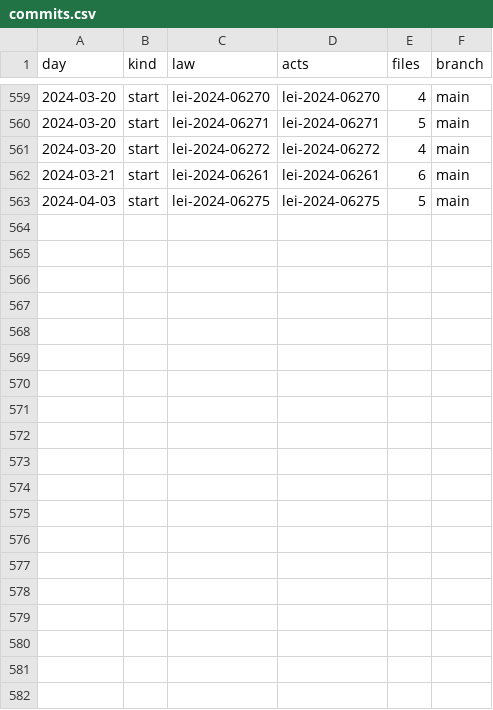
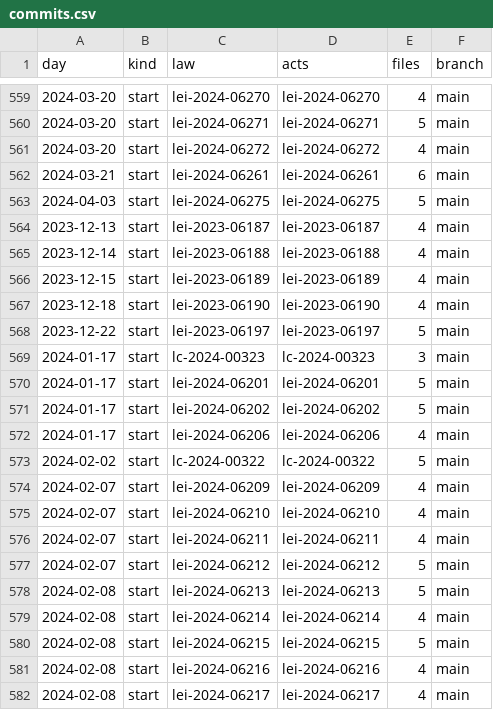
Before and after one commit to lexifina/brazil-vilhena-city-law, a CSV file: data/commits.csv, drawn as a sheet; only a part is shown, gaps mark what is left out; the diff covers the shown part only.

Commit message:
Documentation, tables, tools and REPRODUCE.md
Appended 29 commits to ed36e1864294; corpus sha256 9f22e64e4cd784504e8154bc46cff8419dfd39bd71b53a355cdb5e16840fa1b7, data retrieved 2026-11-06.

```diff
--- a/data/commits.csv
+++ b/data/commits.csv
@@ -563 +563,20 @@ day,kind,law,acts,files,branch
 2024-04-03,start,lei-2024-06275,lei-2024-06275,5,main
+2023-12-13,start,lei-2023-06187,lei-2023-06187,4,main
+2023-12-14,start,lei-2023-06188,lei-2023-06188,4,main
+2023-12-15,start,lei-2023-06189,lei-2023-06189,4,main
+2023-12-18,start,lei-2023-06190,lei-2023-06190,4,main
+2023-12-22,start,lei-2023-06197,lei-2023-06197,5,main
+2024-01-17,start,lc-2024-00323,lc-2024-00323,3,main
+2024-01-17,start,lei-2024-06201,lei-2024-06201,5,main
+2024-01-17,start,lei-2024-06202,lei-2024-06202,5,main
+2024-01-17,start,lei-2024-06206,lei-2024-06206,4,main
+2024-02-02,start,lc-2024-00322,lc-2024-00322,5,main
+2024-02-07,start,lei-2024-06209,lei-2024-06209,4,main
+2024-02-07,start,lei-2024-06210,lei-2024-06210,4,main
+2024-02-07,start,lei-2024-06211,lei-2024-06211,4,main
+2024-02-07,start,lei-2024-06212,lei-2024-06212,5,main
+2024-02-08,start,lei-2024-06213,lei-2024-06213,5,main
+2024-02-08,start,lei-2024-06214,lei-2024-06214,4,main
+2024-02-08,start,lei-2024-06215,lei-2024-06215,5,main
+2024-02-08,start,lei-2024-06216,lei-2024-06216,4,main
+2024-02-08,start,lei-2024-06217,lei-2024-06217,4,main
```
Also changed, not shown: 10 added rows elsewhere in this file, 34 other files.
